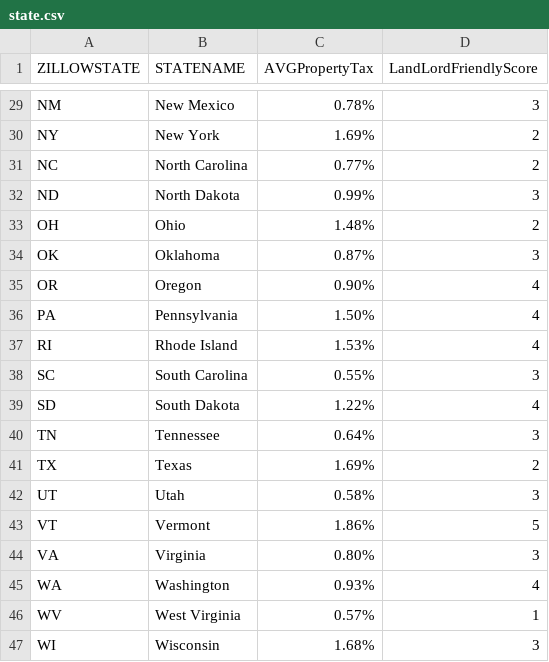
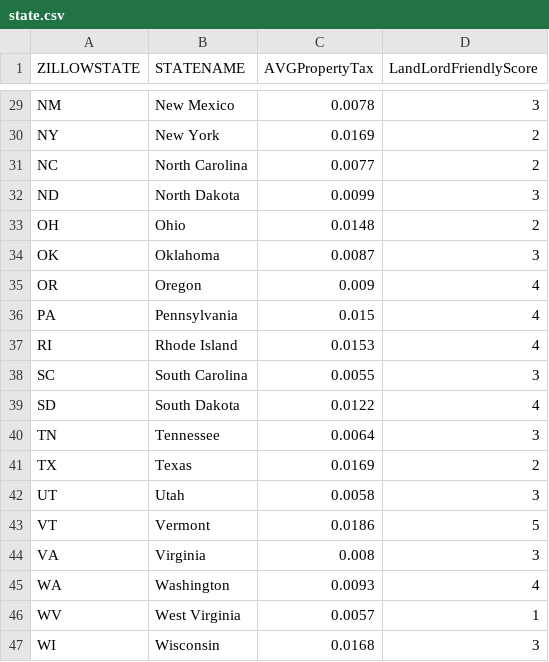
Before and after one commit to danishm7012/reilitics-be, a CSV file: data/stateData/state.csv, drawn as a sheet; only a part is shown, gaps mark what is left out; the diff covers the shown part only.

```diff
--- a/data/stateData/state.csv
+++ b/data/stateData/state.csv
@@ -29,19 +29,19 @@
- NM,New Mexico,0.78%,3
- NY,New York,1.69%,2
- NC,North Carolina,0.77%,2
- ND,North Dakota,0.99%,3
- OH,Ohio,1.48%,2
- OK,Oklahoma,0.87%,3
- OR,Oregon,0.90%,4
- PA,Pennsylvania,1.50%,4
- RI,Rhode Island,1.53%,4
- SC,South Carolina,0.55%,3
- SD,South Dakota,1.22%,4
- TN,Tennessee,0.64%,3
- TX,Texas,1.69%,2
- UT,Utah,0.58%,3
- VT,Vermont,1.86%,5
- VA,Virginia,0.80%,3
- WA,Washington,0.93%,4
- WV,West Virginia,0.57%,1
- WI,Wisconsin,1.68%,3
+ NM,New Mexico,0.0078,3
+ NY,New York,0.0169,2
+ NC,North Carolina,0.0077,2
+ ND,North Dakota,0.0099,3
+ OH,Ohio,0.0148,2
+ OK,Oklahoma,0.0087,3
+ OR,Oregon,0.009,4
+ PA,Pennsylvania,0.015,4
+ RI,Rhode Island,0.0153,4
+ SC,South Carolina,0.0055,3
+ SD,South Dakota,0.0122,4
+ TN,Tennessee,0.0064,3
+ TX,Texas,0.0169,2
+ UT,Utah,0.0058,3
+ VT,Vermont,0.0186,5
+ VA,Virginia,0.008,3
+ WA,Washington,0.0093,4
+ WV,West Virginia,0.0057,1
+ WI,Wisconsin,0.0168,3
```
Also changed, not shown: 27 edited cells elsewhere in this file, 7 other files.
